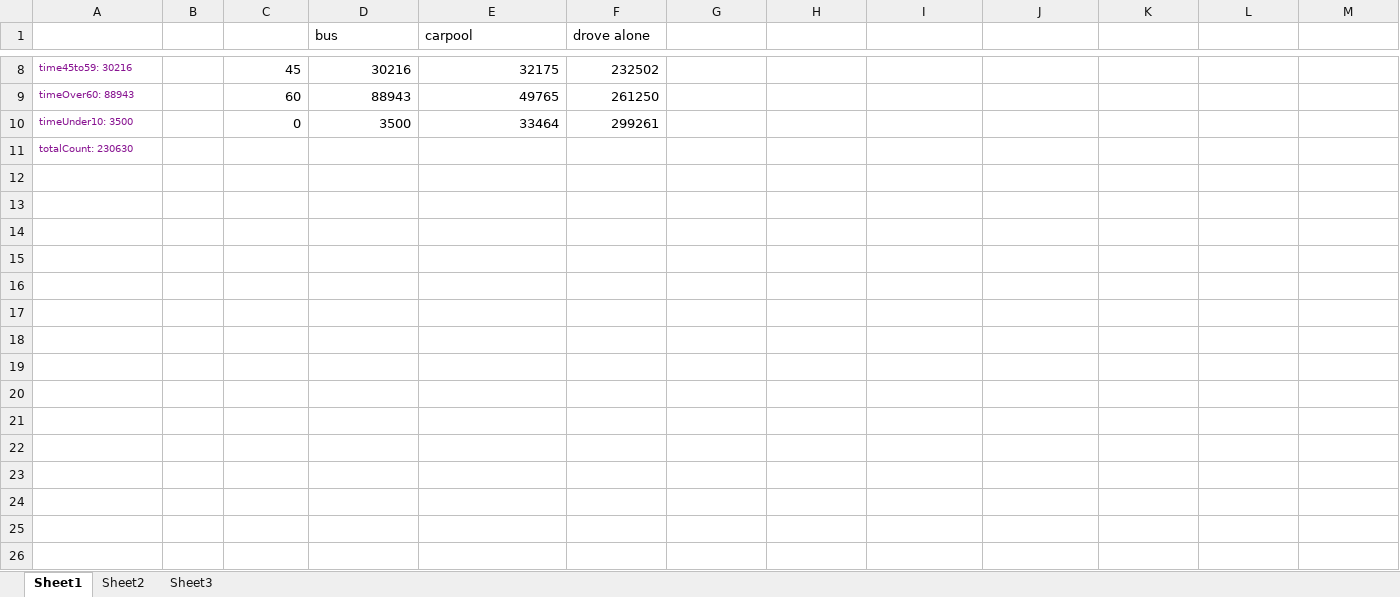
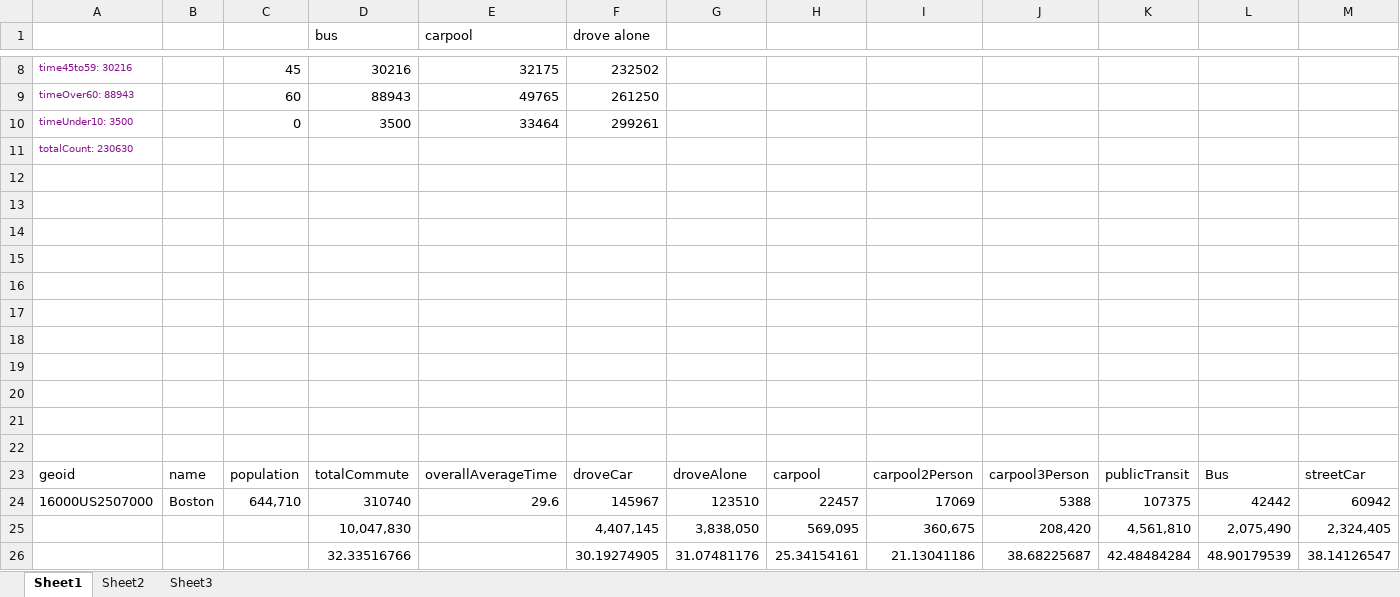
Before and after one commit to egunn/Final-Project, an Excel workbook: Excel sketches.xlsx, sheet Sheet1, drawn as a sheet; only a part is shown, gaps mark what is left out; values as stored, in another font and other column widths than the file's, no borders; charts and pictures not drawn; rows hold the shown columns only; the diff names each change by its address in the sheet, - before the commit and + after, or states it on an @@ line.

```diff
--- a/Excel sketches.xlsx (sheet Sheet1)
+++ b/Excel sketches.xlsx (sheet Sheet1)
+row 12: (empty)
+row 13: (empty)
+row 14: (empty)
+row 15: (empty)
+row 16: (empty)
+row 17: (empty)
+row 18: (empty)
+row 19: (empty)
+row 20: (empty)
+row 21: (empty)
+row 22: (empty)
+row 23: geoid | name | population | totalCommute | overallAverageTime | droveCar | droveAlone | carpool | carpool2Person | carpool3Person | publicTransit | Bus | streetCar
+row 24: 16000US2507000 | Boston | 644,710 | 310740 | 29.6 | 145967 | 123510 | 22457 | 17069 | 5388 | 107375 | 42442 | 60942
+row 25:  |  |  | 10,047,830 |  | 4,407,145 | 3,838,050 | 569,095 | 360,675 | 208,420 | 4,561,810 | 2,075,490 | 2,324,405
+row 26:  |  |  | 32.33516766 |  | 30.19274905 | 31.07481176 | 25.34154161 | 21.13041186 | 38.68225687 | 42.48484284 | 48.90179539 | 38.14126547
```
Also changed, not shown: charts or pictures, data/all_city_plusmetro_commute_times_acs2013_5yr_B08134_16000US3658442_formatted_CSV.xlsx, 4 other files.
